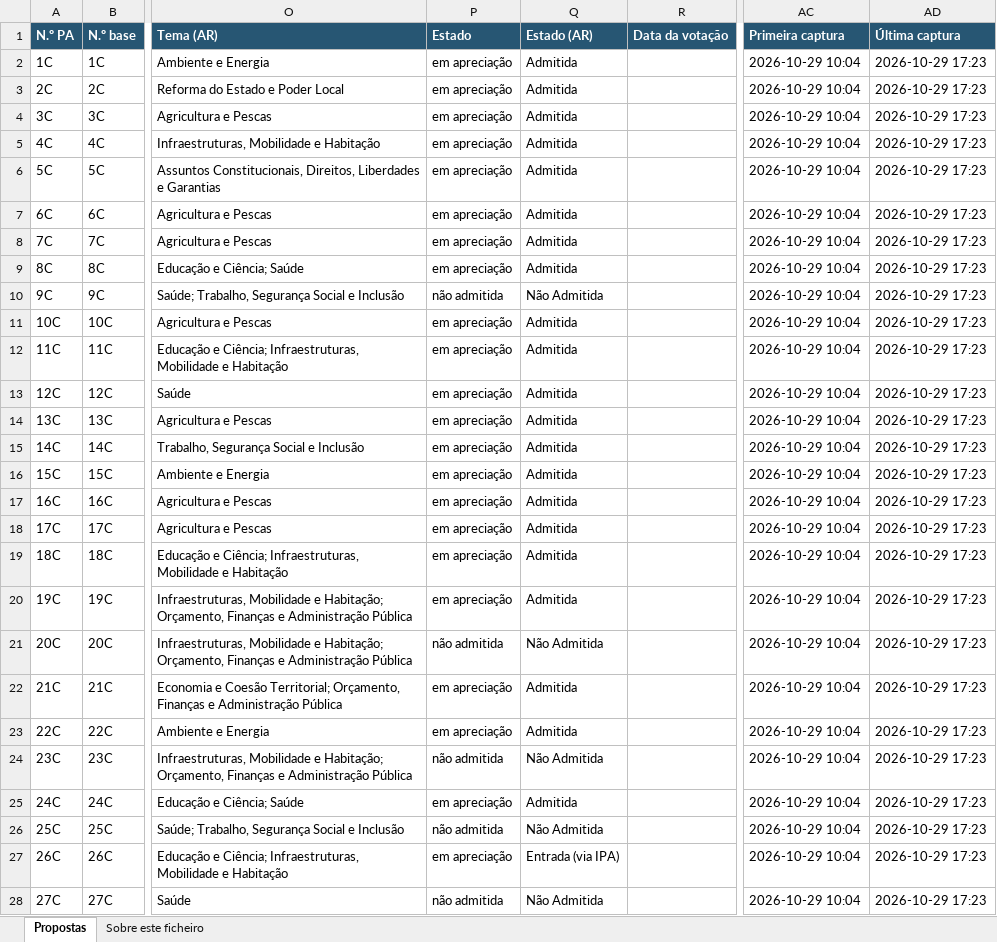
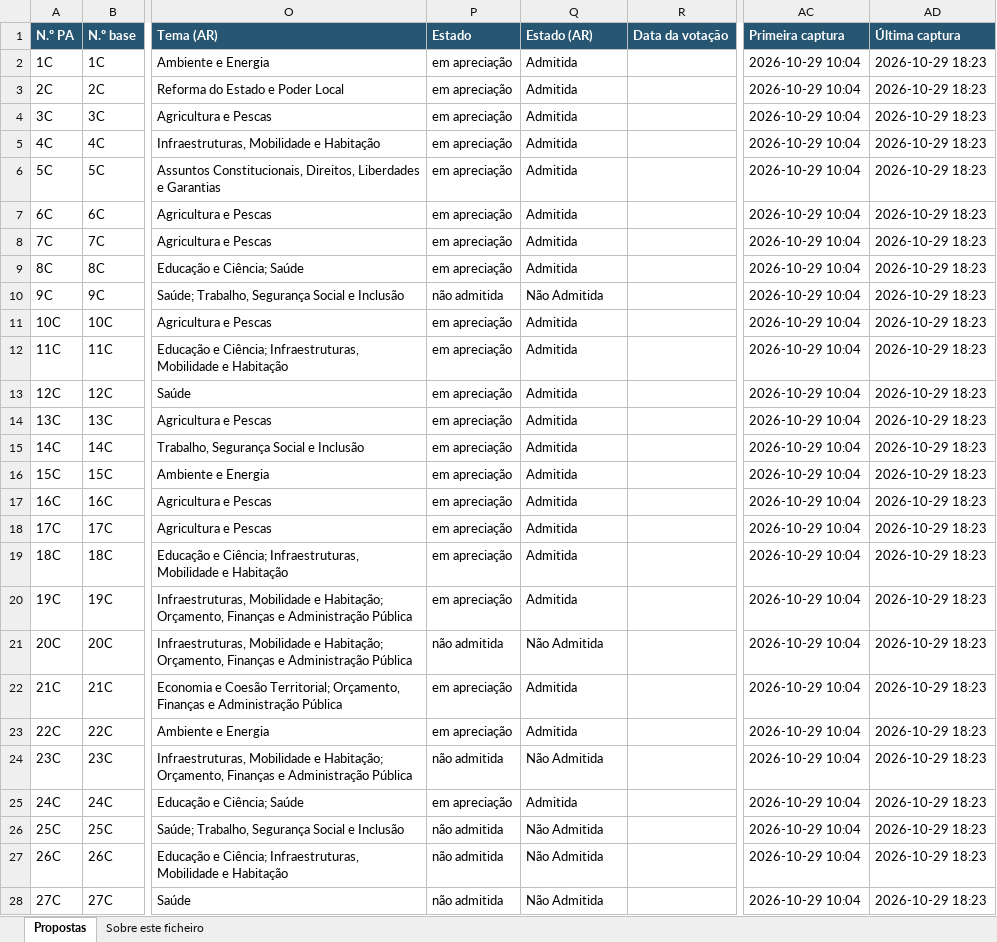
Before and after one commit to celine-mestre/oe2027-pa, an Excel workbook: docs/PA_OE2027_dados_AR.xlsx, sheet Propostas, drawn as a sheet; only a part is shown, gaps mark what is left out; values as stored, in another font and other column widths than the file's, no borders; the diff covers the shown part only; the diff names each change by its address in the sheet, - before the commit and + after, or states it on an @@ line.

```diff
--- a/docs/PA_OE2027_dados_AR.xlsx (sheet Propostas)
+++ b/docs/PA_OE2027_dados_AR.xlsx (sheet Propostas)
-AD2:AD28 (Última captura): 2026-10-29 17:23
+AD2:AD28 (Última captura): 2026-10-29 18:23
-P27 (Estado): em apreciação
+P27 (Estado): não admitida
-Q27 (Estado (AR)): Entrada (via IPA)
+Q27 (Estado (AR)): Não Admitida
```
Also changed, not shown: 89 edited cells elsewhere in this sheet, sheet Sobre este ficheiro, 8 other files.
